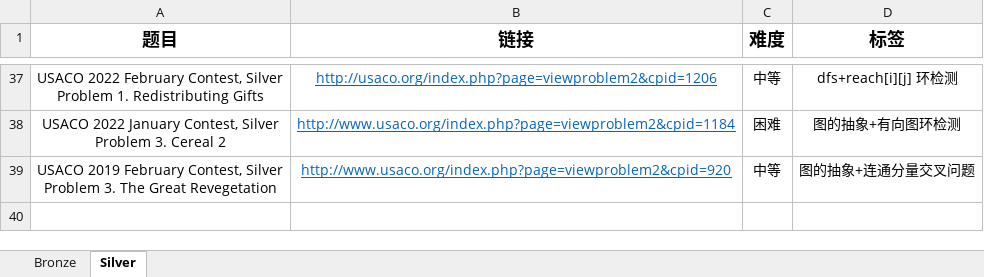
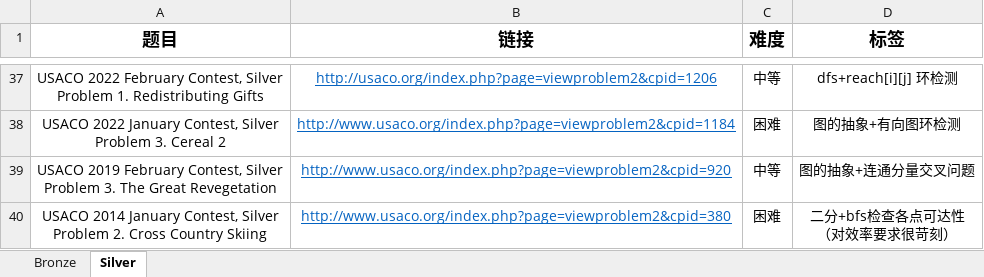
Before and after one commit to cola0405/usaco_cpp, an Excel workbook: usaco.xlsx, sheet Silver, drawn as a sheet; only a part is shown, gaps mark what is left out; values as stored, in another font and other column widths than the file's, no borders; ↵ is a line break in a cell; the diff names each change by its address in the sheet, - before the commit and + after, or states it on an @@ line.

```diff
--- a/usaco.xlsx (sheet Silver)
+++ b/usaco.xlsx (sheet Silver)
+row 40: USACO 2014 January Contest, Silver ↵ Problem 2. Cross Country Skiing | http://www.usaco.org/index.php?page=viewproblem2&cpid=380 | 困难 | 二分+bfs检查各点可达性 ↵ （对效率要求很苛刻）
```
Also changed, not shown: 3 other files.
